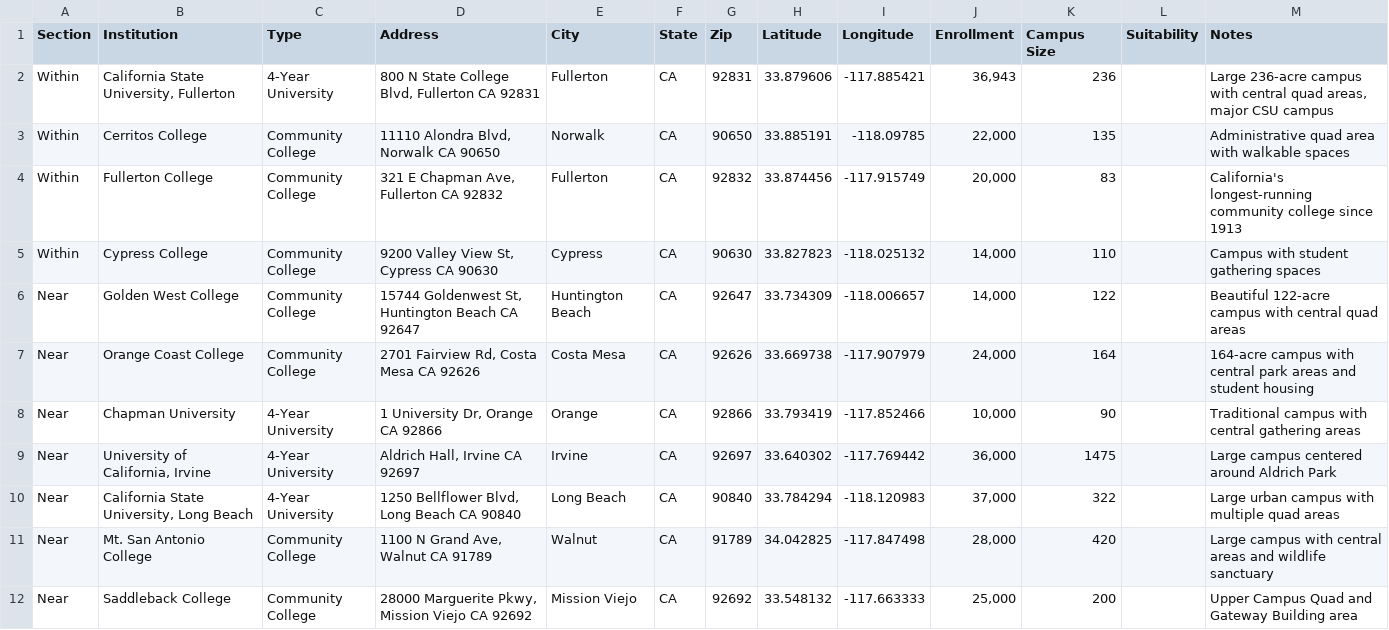
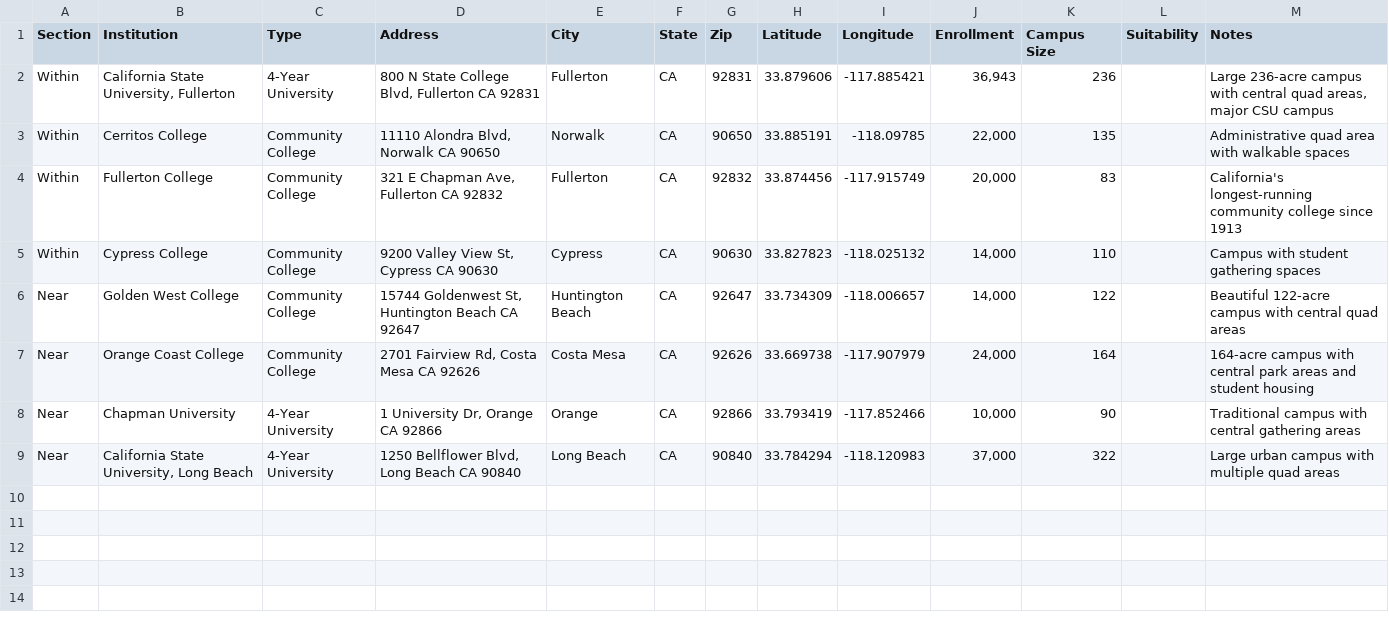
Before and after one commit to Field-Team-6/drive-scout, a CSV file: data/CA-45.csv, drawn as a sheet.

```diff
--- a/data/CA-45.csv
+++ b/data/CA-45.csv
@@ -8,5 +8,2 @@ Near,Orange Coast College,Community College,"2701 Fairview Rd, Costa Mesa CA 926
 Near,Chapman University,4-Year University,"1 University Dr, Orange CA 92866",Orange,CA,92866,33.793419,-117.852466,"10,000",90,,Traditional campus with central gathering areas
-Near,"University of California, Irvine",4-Year University,"Aldrich Hall, Irvine CA 92697",Irvine,CA,92697,33.640302,-117.769442,"36,000",1475,,Large campus centered around Aldrich Park
 Near,"California State University, Long Beach",4-Year University,"1250 Bellflower Blvd, Long Beach CA 90840",Long Beach,CA,90840,33.784294,-118.120983,"37,000",322,,Large urban campus with multiple quad areas
-Near,Mt. San Antonio College,Community College,"1100 N Grand Ave, Walnut CA 91789",Walnut,CA,91789,34.042825,-117.847498,"28,000",420,,Large campus with central areas and wildlife sanctuary
-Near,Saddleback College,Community College,"28000 Marguerite Pkwy, Mission Viejo CA 92692",Mission Viejo,CA,92692,33.548132,-117.663333,"25,000",200,,Upper Campus Quad and Gateway Building area
```
Also changed, not shown: data/CA-41.csv, data/CA-47.csv, 2 other files.
